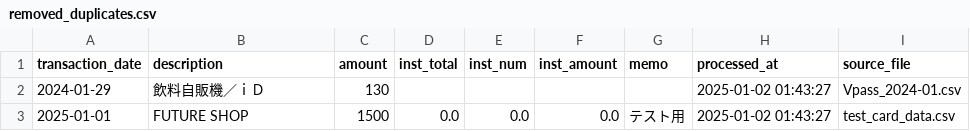
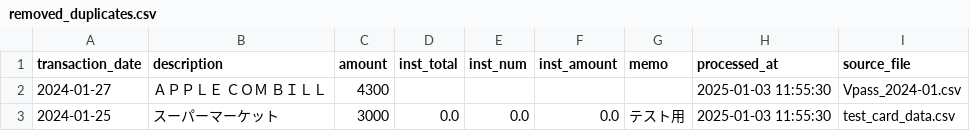
Before and after one commit to ryojiyama/Develop_FinanceDB, a CSV file: data/processed/removed_duplicates.csv, drawn as a sheet.

```diff
--- a/data/processed/removed_duplicates.csv
+++ b/data/processed/removed_duplicates.csv
@@ -1,3 +1,3 @@
 transaction_date,description,amount,inst_total,inst_num,inst_amount,memo,processed_at,source_file
-2024-01-29,飲料自販機／ｉＤ,130,,,,,2025-01-02 01:43:27,Vpass_2024-01.csv
-2025-01-01,FUTURE SHOP,1500,0.0,0.0,0.0,テスト用,2025-01-02 01:43:27,test_card_data.csv
+2024-01-27,ＡＰＰＬＥ　ＣＯＭ　ＢＩＬＬ,4300,,,,,2025-01-03 11:55:30,Vpass_2024-01.csv
+2024-01-25,スーパーマーケット,3000,0.0,0.0,0.0,テスト用,2025-01-03 11:55:30,test_card_data.csv
```
Also changed, not shown: 6 other files.
